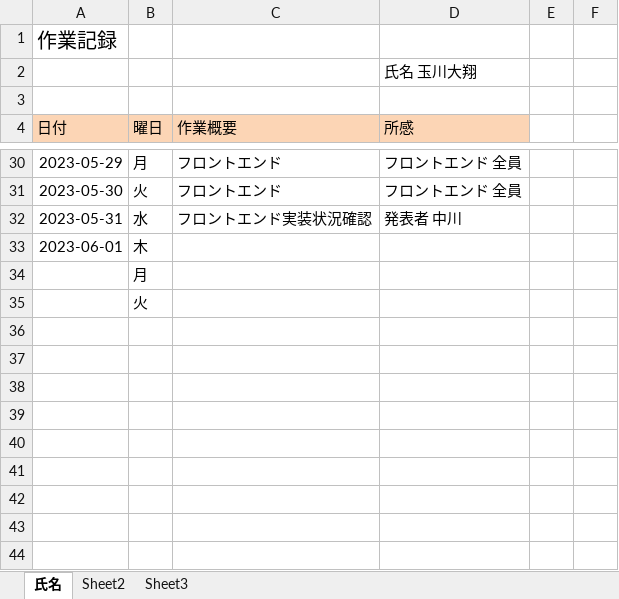
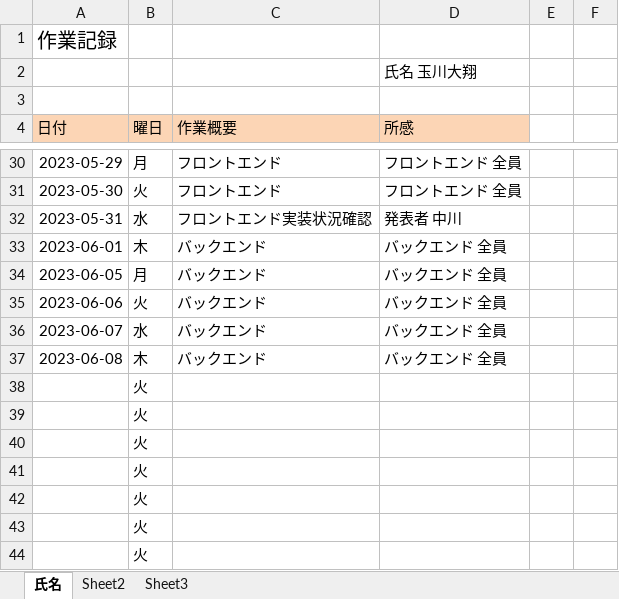
Before and after one commit to Ryota2101182/2023Dev2Early, an Excel workbook: 作業記録/作業記録.xlsx, sheet 氏名, drawn as a sheet; only a part is shown, gaps mark what is left out; values as stored, in another font and other column widths than the file's, no borders; addresses are those after the commit; the diff names each change by its address in the sheet, - before the commit and + after, or states it on an @@ line.

```diff
--- a/作業記録/作業記録.xlsx (sheet 氏名)
+++ b/作業記録/作業記録.xlsx (sheet 氏名)
-C33 (作業概要): (empty)
+C33 (作業概要): バックエンド
-D33 (所感): (empty)
+D33 (所感): バックエンド 全員
+row 34: 2023-06-05 | 月 | バックエンド | バックエンド 全員
+row 35: 2023-06-06 | 火 | バックエンド | バックエンド 全員
+row 36: 2023-06-07 | 水 | バックエンド | バックエンド 全員
+row 37: 2023-06-08 | 木 | バックエンド | バックエンド 全員
-B38 (曜日): 月
+B38 (曜日): 火
+row 39:  | 火
+row 40:  | 火
+row 41:  | 火
+row 42:  | 火
+row 43:  | 火
```
Also changed, not shown: 1 other file.
